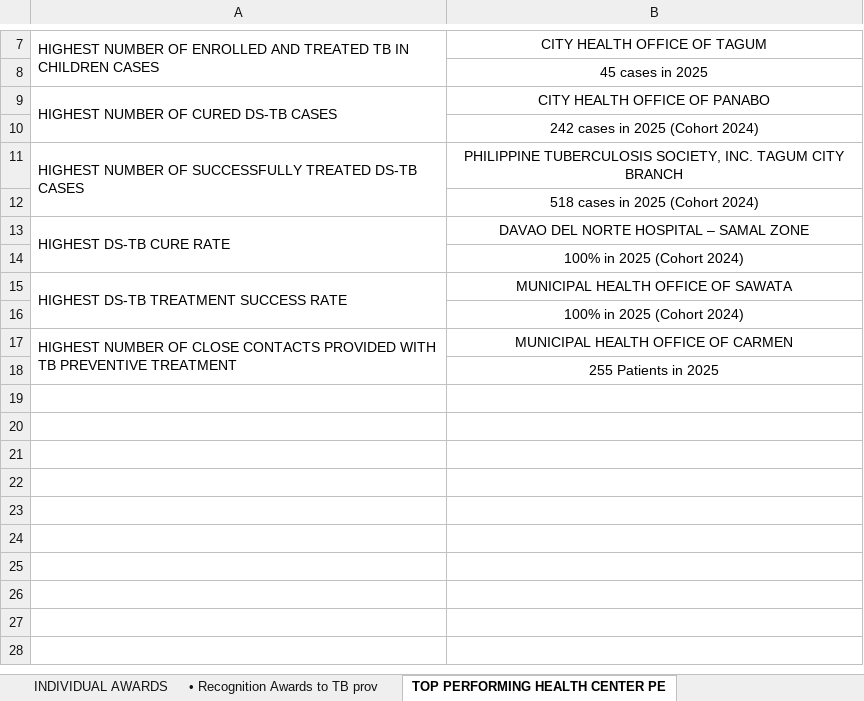
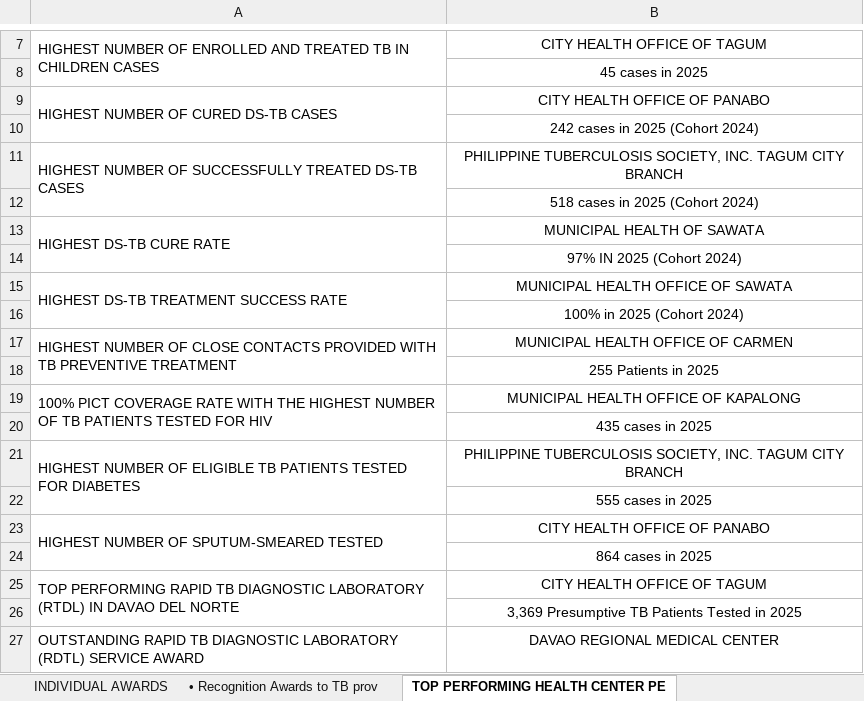
Before and after one commit to bryangarces-ai/davnor-health-summit-2026-presentation, an Excel workbook: tb-summit-2026/TB SUMMIT LIST OF AWARDS.xlsx, sheet TOP PERFORMING HEALTH CENTER PE, drawn as a sheet; only a part is shown, gaps mark what is left out; values as stored, in another font and other column widths than the file's, no borders; charts and pictures not drawn; the diff names each change by its address in the sheet, - before the commit and + after, or states it on an @@ line.

Commit message:
Update TB Summit 2026 awardees from latest Excel list
- Update Deck 05 (Top Performing Health Centers) with Sawata 97% cure rate and 5 newly added awards
- Populate Deck 08 (Consolation Awards) with 10 TB providing facilities and full teams
- Populate Deck 11 (Top TB Providers Rank 3-1 Podium) with Sto. Tomas, Tagum City, and Kapalong
- Update TB Summit hub portal and verify all 11 decks

```diff
--- a/tb-summit-2026/TB SUMMIT LIST OF AWARDS.xlsx (sheet TOP PERFORMING HEALTH CENTER PE)
+++ b/tb-summit-2026/TB SUMMIT LIST OF AWARDS.xlsx (sheet TOP PERFORMING HEALTH CENTER PE)
-B13: DAVAO DEL NORTE HOSPITAL – SAMAL ZONE
+B13: MUNICIPAL HEALTH OF SAWATA
-B14: 100% in 2025 (Cohort 2024)
+B14: 97% IN 2025 (Cohort 2024)
+row 19: 100% PICT COVERAGE RATE WITH THE HIGHEST NUMBER OF TB PATIENTS TESTED FOR HIV | MUNICIPAL HEALTH OFFICE OF KAPALONG
+row 20:  | 435 cases in 2025
+row 21: HIGHEST NUMBER OF ELIGIBLE TB PATIENTS TESTED FOR DIABETES | PHILIPPINE TUBERCULOSIS SOCIETY, INC. TAGUM CITY BRANCH
+row 22:  | 555 cases in 2025
+row 23: HIGHEST NUMBER OF SPUTUM-SMEARED TESTED | CITY HEALTH OFFICE OF PANABO
+row 24:  | 864 cases in 2025
+row 25: TOP PERFORMING RAPID TB DIAGNOSTIC LABORATORY (RTDL) IN DAVAO DEL NORTE | CITY HEALTH OFFICE OF TAGUM
+row 26:  | 3,369 Presumptive TB Patients Tested in 2025
+row 27: OUTSTANDING RAPID TB DIAGNOSTIC LABORATORY (RDTL) SERVICE AWARD | DAVAO REGIONAL MEDICAL CENTER
```
Also changed, not shown: sheet CONSOLATION TB PROVIDING HEALTH, sheet TOP 3-1 PERFORMING TB PROVIDING, sheet • Recognition Awards to TB prov, other sheet tabs, charts or pictures, 20 other files.
